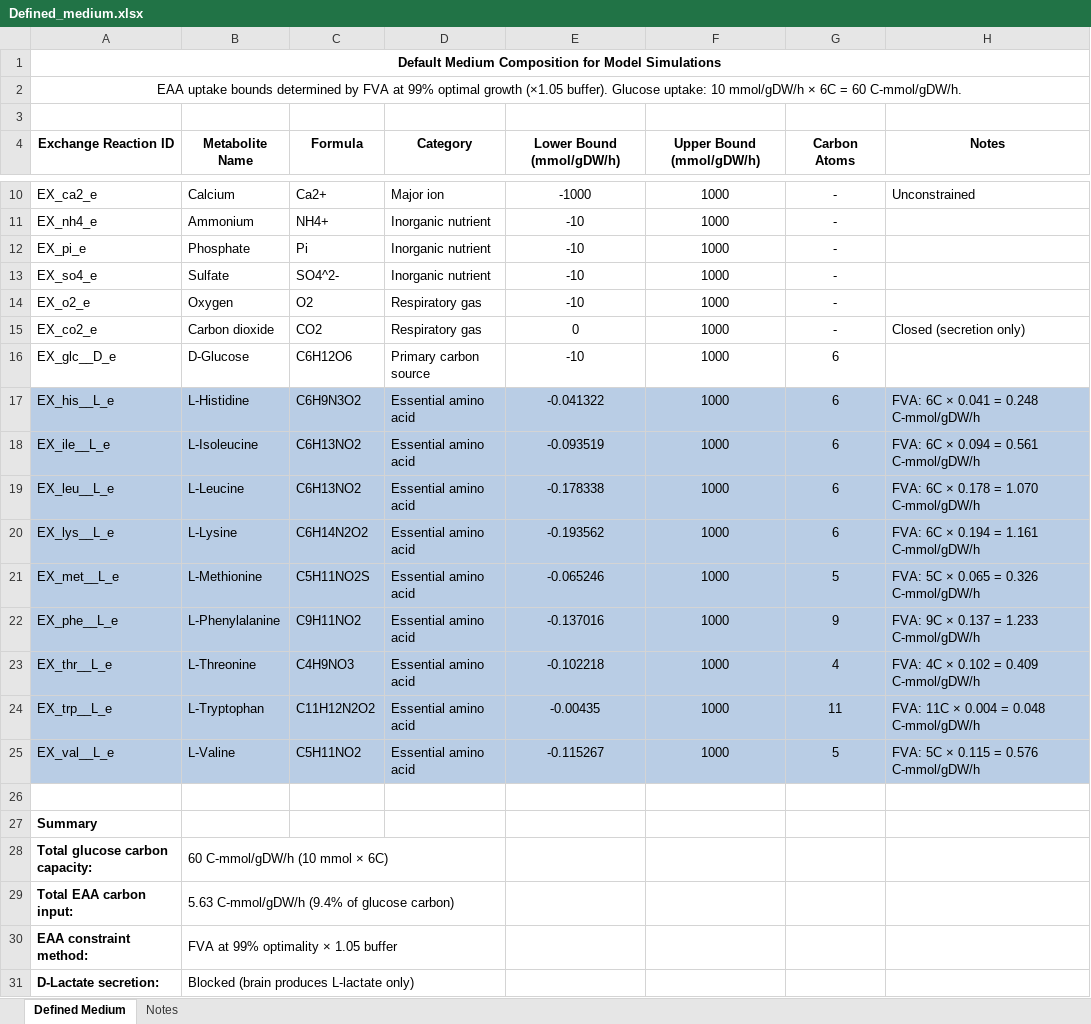
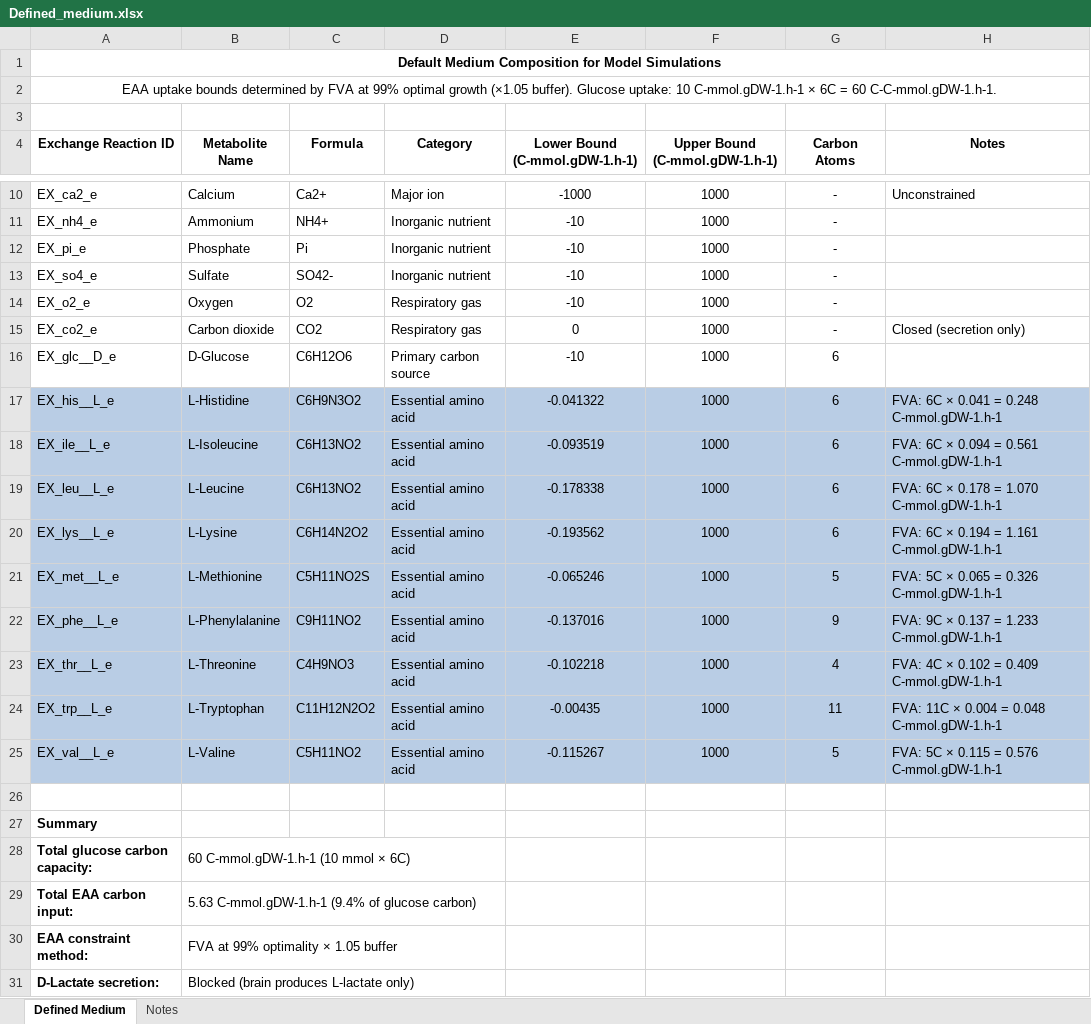
Before and after one commit to SchroederLabWSU/ecMMU1868-TPS, an Excel workbook: data/media/Defined_medium.xlsx, sheet Defined Medium, drawn as a sheet; only a part is shown, gaps mark what is left out; values as stored, in another font and other column widths than the file's, no borders; ↵ is a line break in a cell; the diff names each change by its address in the sheet, - before the commit and + after, or states it on an @@ line.

```diff
--- a/data/media/Defined_medium.xlsx (sheet Defined Medium)
+++ b/data/media/Defined_medium.xlsx (sheet Defined Medium)
-A2 (Exchange Reaction ID): …uptake: 10 mmol/gDW/h × 6C = 60 C-mmol/gDW/h.
+A2 (Exchange Reaction ID): …uptake: 10 C-mmol.gDW-1.h-1 × 6C = 60 C-C-mmol.gDW-1.h-1.
-E4: Lower Bound ↵ (mmol/gDW/h)
+E4: Lower Bound ↵ (C-mmol.gDW-1.h-1)
-F4: Upper Bound ↵ (mmol/gDW/h)
+F4: Upper Bound ↵ (C-mmol.gDW-1.h-1)
-C13 (Formula): SO4^2-
+C13 (Formula): SO42-
-H17 (Notes): FVA: 6C × 0.041 = 0.248 C-mmol/gDW/h
+H17 (Notes): FVA: 6C × 0.041 = 0.248 C-mmol.gDW-1.h-1
-H18 (Notes): FVA: 6C × 0.094 = 0.561 C-mmol/gDW/h
+H18 (Notes): FVA: 6C × 0.094 = 0.561 C-mmol.gDW-1.h-1
-H19 (Notes): FVA: 6C × 0.178 = 1.070 C-mmol/gDW/h
+H19 (Notes): FVA: 6C × 0.178 = 1.070 C-mmol.gDW-1.h-1
-H20 (Notes): FVA: 6C × 0.194 = 1.161 C-mmol/gDW/h
+H20 (Notes): FVA: 6C × 0.194 = 1.161 C-mmol.gDW-1.h-1
-H21 (Notes): FVA: 5C × 0.065 = 0.326 C-mmol/gDW/h
+H21 (Notes): FVA: 5C × 0.065 = 0.326 C-mmol.gDW-1.h-1
-H22 (Notes): FVA: 9C × 0.137 = 1.233 C-mmol/gDW/h
+H22 (Notes): FVA: 9C × 0.137 = 1.233 C-mmol.gDW-1.h-1
-H23 (Notes): FVA: 4C × 0.102 = 0.409 C-mmol/gDW/h
+H23 (Notes): FVA: 4C × 0.102 = 0.409 C-mmol.gDW-1.h-1
-H24 (Notes): FVA: 11C × 0.004 = 0.048 C-mmol/gDW/h
+H24 (Notes): FVA: 11C × 0.004 = 0.048 C-mmol.gDW-1.h-1
-H25 (Notes): FVA: 5C × 0.115 = 0.576 C-mmol/gDW/h
+H25 (Notes): FVA: 5C × 0.115 = 0.576 C-mmol.gDW-1.h-1
-B28 (Metabolite Name): 60 C-mmol/gDW/h (10 mmol × 6C)
+B28 (Metabolite Name): 60 C-mmol.gDW-1.h-1 (10 mmol × 6C)
-B29 (Metabolite Name): 5.63 C-mmol/gDW/h (9.4% of glucose carbon)
+B29 (Metabolite Name): 5.63 C-mmol.gDW-1.h-1 (9.4% of glucose carbon)
```
Also changed, not shown: sheet Notes, results/02_phenotypic_validation/validation_results_iMMU1867.xlsx, 14 other files.
